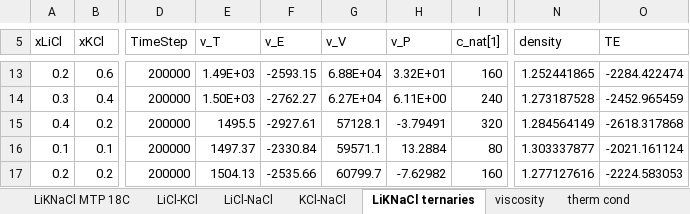
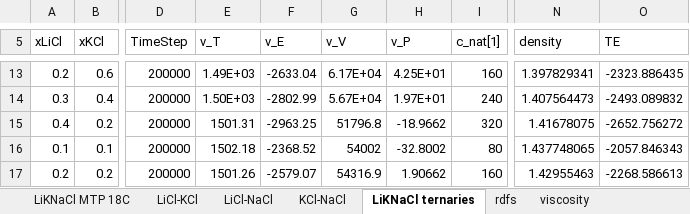
Before and after one commit to benbeeler/spreadsheets, an Excel workbook: SALT/LiKNaCl_MTP.xlsx, sheet LiKNaCl ternaries, drawn as a sheet; only a part is shown, gaps mark what is left out; values as stored, in another font and other column widths than the file's, no borders; the diff covers the shown part only; the diff names each change by its address in the sheet, - before the commit and + after, or states it on an @@ line.

```diff
--- a/SALT/LiKNaCl_MTP.xlsx (sheet LiKNaCl ternaries)
+++ b/SALT/LiKNaCl_MTP.xlsx (sheet LiKNaCl ternaries)
+sheet tab: rdfs
-F13 (v_E): -2593.15
+F13 (v_E): -2633.04
-G13 (v_V): 6.88E+04
+G13 (v_V): 6.17E+04
-H13 (v_P): 3.32E+01
+H13 (v_P): 4.25E+01
-N13 (density): 1.252441865
+N13 (density): 1.397829341
-O13 (TE): -2284.422474
+O13 (TE): -2323.886435
-F14 (v_E): -2762.27
+F14 (v_E): -2802.99
-G14 (v_V): 6.27E+04
+G14 (v_V): 5.67E+04
-H14 (v_P): 6.11E+00
+H14 (v_P): 1.97E+01
-N14 (density): 1.273187528
+N14 (density): 1.407564473
-O14 (TE): -2452.965459
+O14 (TE): -2493.089832
-E15 (v_T): 1495.5
+E15 (v_T): 1501.31
-F15 (v_E): -2927.61
+F15 (v_E): -2963.25
-G15 (v_V): 57128.1
+G15 (v_V): 51796.8
-H15 (v_P): -3.79491
+H15 (v_P): -18.9662
-N15 (density): 1.284564149
+N15 (density): 1.41678075
-O15 (TE): -2618.317868
+O15 (TE): -2652.756272
-E16 (v_T): 1497.37
+E16 (v_T): 1502.18
-F16 (v_E): -2330.84
+F16 (v_E): -2368.52
-G16 (v_V): 59571.1
+G16 (v_V): 54002
-H16 (v_P): 13.2884
+H16 (v_P): -32.8002
-N16 (density): 1.303337877
+N16 (density): 1.437748065
-O16 (TE): -2021.161124
+O16 (TE): -2057.846343
-E17 (v_T): 1504.13
+E17 (v_T): 1501.26
-F17 (v_E): -2535.66
+F17 (v_E): -2579.07
-G17 (v_V): 60799.7
+G17 (v_V): 54316.9
-H17 (v_P): -7.62982
+H17 (v_P): 1.90662
-N17 (density): 1.277127616
+N17 (density): 1.42955463
-O17 (TE): -2224.583053
+O17 (TE): -2268.586613
```
Also changed, not shown: 37 added rows and 59 edited cells elsewhere in this sheet, sheet viscosity, sheet LiCl-KCl, sheet LiCl-NaCl, sheet therm cond, sheet KCl-NaCl, charts or pictures, SALT/data_for_ternary_script.xlsx, SALT/nacl_transport.xlsx, 2 other files.
